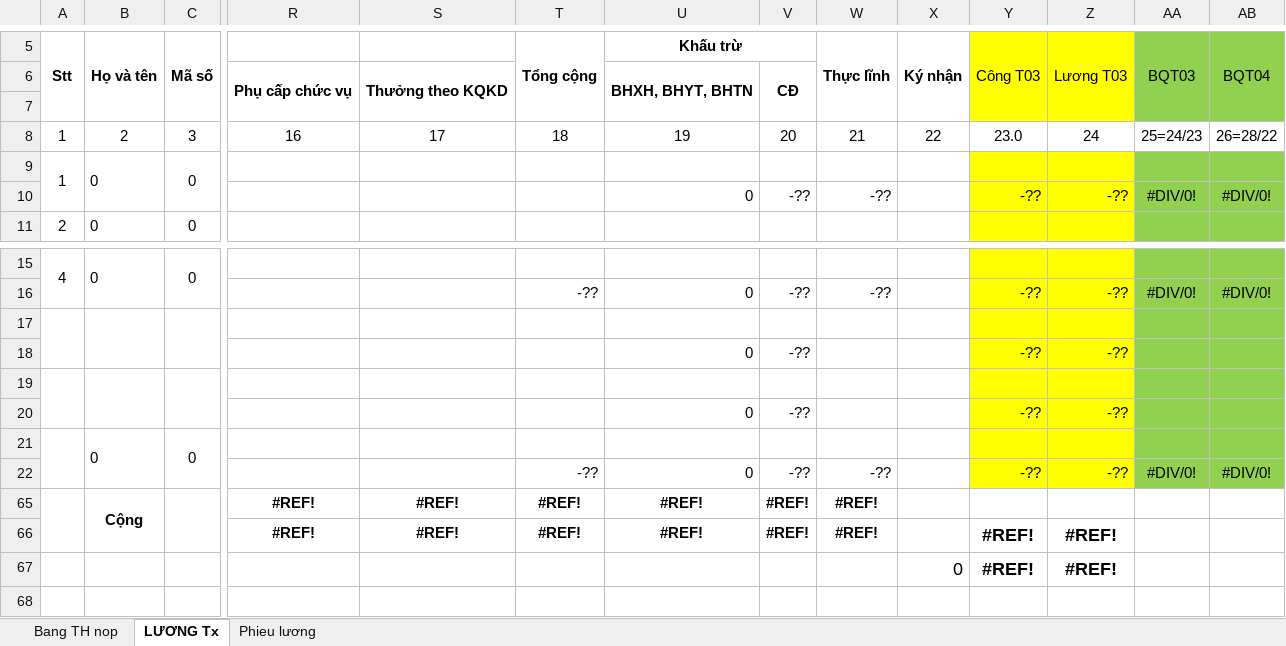
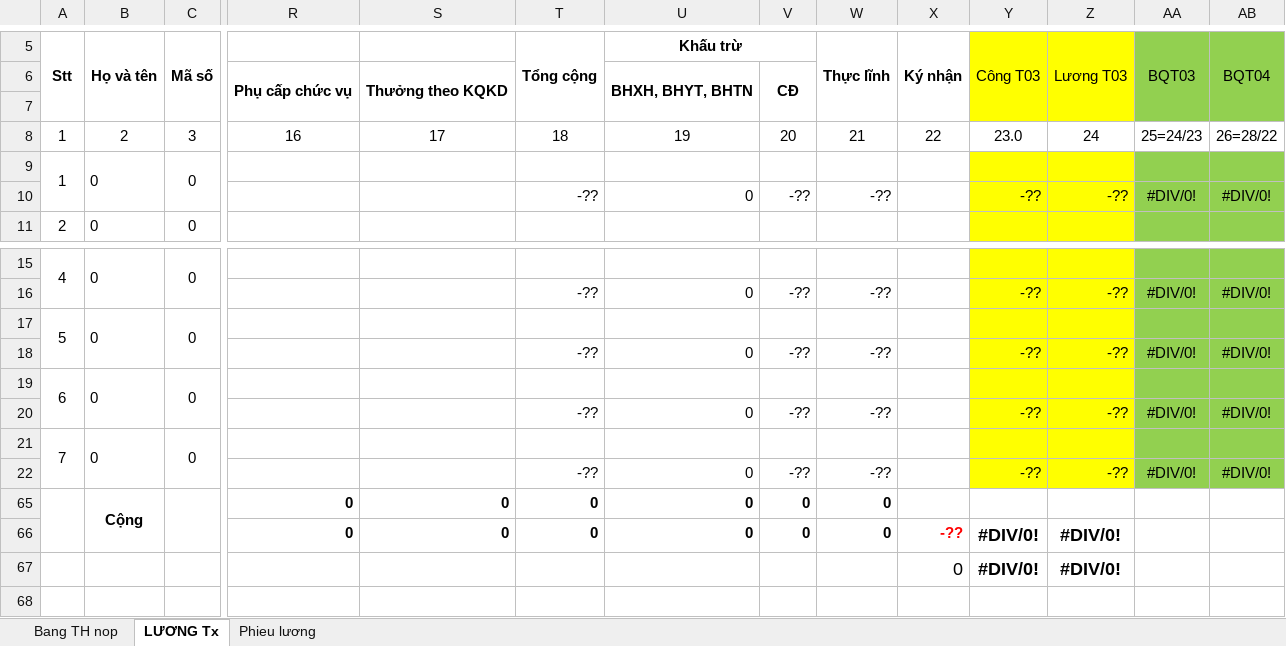
Before and after one commit to BaoPV-DEV/Scan2Excel-AI, an Excel workbook: Template/gt/bep_an_va_cong_vu_template.xlsx, sheet LƯƠNG Tx, drawn as a sheet; only a part is shown, gaps mark what is left out; values as stored, in another font and other column widths than the file's, no borders; removed rows and columns are numbered as before the commit, all else as after; rows hold the shown columns only; the diff names each change by its address in the sheet, - before the commit and + after, or states it on an @@ line.

```diff
--- a/Template/gt/bep_an_va_cong_vu_template.xlsx (sheet LƯƠNG Tx)
+++ b/Template/gt/bep_an_va_cong_vu_template.xlsx (sheet LƯƠNG Tx)
-T10 (Tổng cộng): (empty)
+T10 (Tổng cộng): -??
-row 17: (empty)
-row 18:  |  |  |  |  |  | 0 | -?? |  |  | -?? | -??
-row 19: (empty)
-row 20:  |  |  |  |  |  | 0 | -?? |  |  | -?? | -??
-A17 (Stt): (empty)
+A17 (Stt): 5
-row 65:  | Cộng |  | #REF! | #REF! | #REF! | #REF! | #REF! | #REF!
-row 66:  |  |  | #REF! | #REF! | #REF! | #REF! | #REF! | #REF! | #REF! | #REF! | #REF!
+row 19: 6 | 0 | 0
+row 20:  |  |  |  |  | -?? | 0 | -?? | -?? | -?? | -?? | -?? | #DIV/0! | #DIV/0!
+row 21: 7 | 0 | 0
+row 22:  |  |  |  |  | -?? | 0 | -?? | -?? | -?? | -?? | -?? | #DIV/0! | #DIV/0!
+row 65:  | Cộng |  | 0 | 0 | 0 | 0 | 0 | 0
+row 66:  |  |  | 0 | 0 | 0 | 0 | 0 | 0 | -?? | #DIV/0! | #DIV/0!
-Y67 (Công T03): #REF!
+Y67 (Công T03): #DIV/0!
-Z67 (Lương T03): #REF!
+Z67 (Lương T03): #DIV/0!
```
Also changed, not shown: sheet Bang TH nop, formulas that keep their value, hidden cells, Template/gt/bao_ve_template.xlsx, Template/sx/kiem_hoa_template.xlsx, 3 other files.
